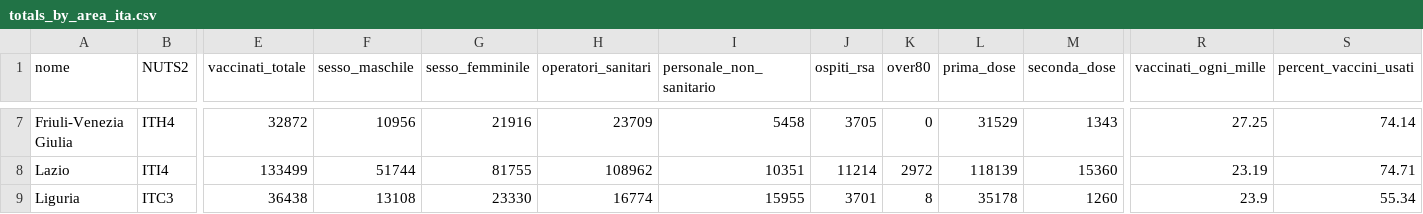
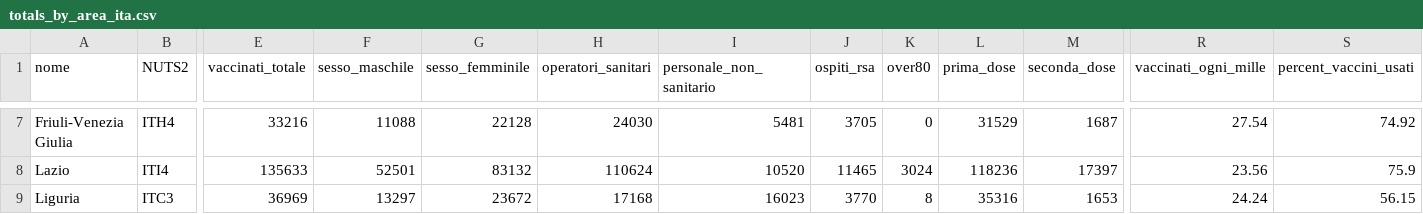
Before and after one commit to baggiponte/vaccine-data-italy, a CSV file: data_ita/totals_by_area_ita.csv, drawn as a sheet; only a part is shown, gaps mark what is left out; the diff covers the shown part only; the diff names each change by its address in the sheet, - before the commit and + after, or states it on an @@ line.

```diff
--- a/data_ita/totals_by_area_ita.csv
+++ b/data_ita/totals_by_area_ita.csv
-E7 (vaccinati_totale): 32872
+E7 (vaccinati_totale): 33216
-F7 (sesso_maschile): 10956
+F7 (sesso_maschile): 11088
-G7 (sesso_femminile): 21916
+G7 (sesso_femminile): 22128
-H7 (operatori_sanitari): 23709
+H7 (operatori_sanitari): 24030
-I7 (personale_non_sanitario): 5458
+I7 (personale_non_sanitario): 5481
-M7 (seconda_dose): 1343
+M7 (seconda_dose): 1687
-R7 (vaccinati_ogni_mille): 27.25
+R7 (vaccinati_ogni_mille): 27.54
-S7 (percent_vaccini_usati): 74.14
+S7 (percent_vaccini_usati): 74.92
-E8 (vaccinati_totale): 133499
+E8 (vaccinati_totale): 135633
-F8 (sesso_maschile): 51744
+F8 (sesso_maschile): 52501
-G8 (sesso_femminile): 81755
+G8 (sesso_femminile): 83132
-H8 (operatori_sanitari): 108962
+H8 (operatori_sanitari): 110624
-I8 (personale_non_sanitario): 10351
+I8 (personale_non_sanitario): 10520
-J8 (ospiti_rsa): 11214
+J8 (ospiti_rsa): 11465
-K8 (over80): 2972
+K8 (over80): 3024
-L8 (prima_dose): 118139
+L8 (prima_dose): 118236
-M8 (seconda_dose): 15360
+M8 (seconda_dose): 17397
-R8 (vaccinati_ogni_mille): 23.19
+R8 (vaccinati_ogni_mille): 23.56
-S8 (percent_vaccini_usati): 74.71
+S8 (percent_vaccini_usati): 75.9
-E9 (vaccinati_totale): 36438
+E9 (vaccinati_totale): 36969
-F9 (sesso_maschile): 13108
+F9 (sesso_maschile): 13297
-G9 (sesso_femminile): 23330
+G9 (sesso_femminile): 23672
-H9 (operatori_sanitari): 16774
+H9 (operatori_sanitari): 17168
-I9 (personale_non_sanitario): 15955
+I9 (personale_non_sanitario): 16023
-J9 (ospiti_rsa): 3701
+J9 (ospiti_rsa): 3770
-L9 (prima_dose): 35178
+L9 (prima_dose): 35316
-M9 (seconda_dose): 1260
+M9 (seconda_dose): 1653
-R9 (vaccinati_ogni_mille): 23.9
+R9 (vaccinati_ogni_mille): 24.24
-S9 (percent_vaccini_usati): 55.34
+S9 (percent_vaccini_usati): 56.15
```
Also changed, not shown: 112 edited cells elsewhere in this file, data_ita/totals_by_age_ita.csv, data_ita/vaccinations_by_age_ita.csv, 6 other files.
